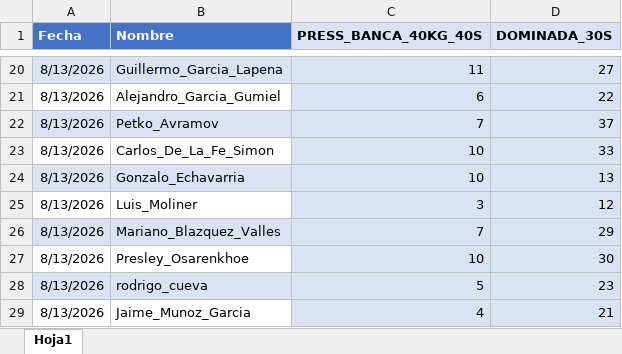
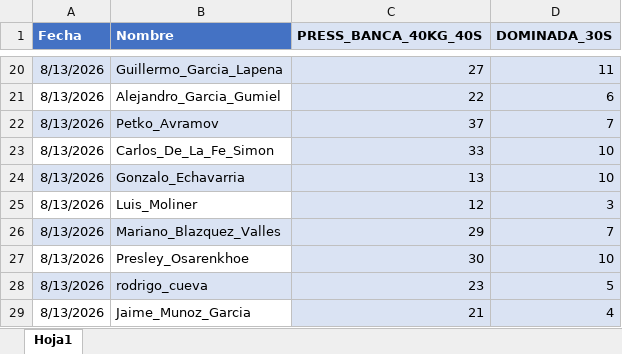
Before and after one commit to guiberand-creator/PF_Adarve_Juvenil_A, an Excel workbook: data/EVALUACIONES/FUERZA TREN SUPERIOR/FUERZA_TS.xlsx, sheet Hoja1, drawn as a sheet; only a part is shown, gaps mark what is left out; values as stored, in another font and other column widths than the file's, no borders; the diff covers the shown part only; the diff names each change by its address in the sheet, - before the commit and + after, or states it on an @@ line.

```diff
--- a/data/EVALUACIONES/FUERZA TREN SUPERIOR/FUERZA_TS.xlsx (sheet Hoja1)
+++ b/data/EVALUACIONES/FUERZA TREN SUPERIOR/FUERZA_TS.xlsx (sheet Hoja1)
-C20 (PRESS_BANCA_40KG_40S): 11
+C20 (PRESS_BANCA_40KG_40S): 27
-D20 (DOMINADA_30S): 27
+D20 (DOMINADA_30S): 11
-C21 (PRESS_BANCA_40KG_40S): 6
+C21 (PRESS_BANCA_40KG_40S): 22
-D21 (DOMINADA_30S): 22
+D21 (DOMINADA_30S): 6
-C22 (PRESS_BANCA_40KG_40S): 7
+C22 (PRESS_BANCA_40KG_40S): 37
-D22 (DOMINADA_30S): 37
+D22 (DOMINADA_30S): 7
-C23 (PRESS_BANCA_40KG_40S): 10
+C23 (PRESS_BANCA_40KG_40S): 33
-D23 (DOMINADA_30S): 33
+D23 (DOMINADA_30S): 10
-C24 (PRESS_BANCA_40KG_40S): 10
+C24 (PRESS_BANCA_40KG_40S): 13
-D24 (DOMINADA_30S): 13
+D24 (DOMINADA_30S): 10
-C25 (PRESS_BANCA_40KG_40S): 3
+C25 (PRESS_BANCA_40KG_40S): 12
-D25 (DOMINADA_30S): 12
+D25 (DOMINADA_30S): 3
-C26 (PRESS_BANCA_40KG_40S): 7
+C26 (PRESS_BANCA_40KG_40S): 29
-D26 (DOMINADA_30S): 29
+D26 (DOMINADA_30S): 7
-C27 (PRESS_BANCA_40KG_40S): 10
+C27 (PRESS_BANCA_40KG_40S): 30
-D27 (DOMINADA_30S): 30
+D27 (DOMINADA_30S): 10
-C28 (PRESS_BANCA_40KG_40S): 5
+C28 (PRESS_BANCA_40KG_40S): 23
-D28 (DOMINADA_30S): 23
+D28 (DOMINADA_30S): 5
-C29 (PRESS_BANCA_40KG_40S): 4
+C29 (PRESS_BANCA_40KG_40S): 21
-D29 (DOMINADA_30S): 21
+D29 (DOMINADA_30S): 4
```
Also changed, not shown: 32 edited cells elsewhere in this sheet.
